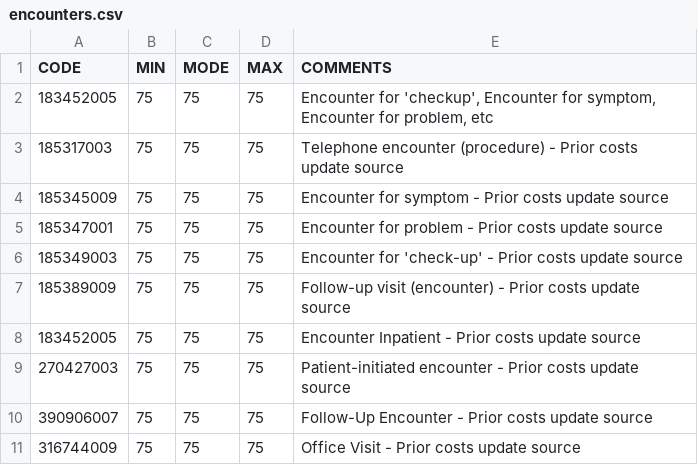
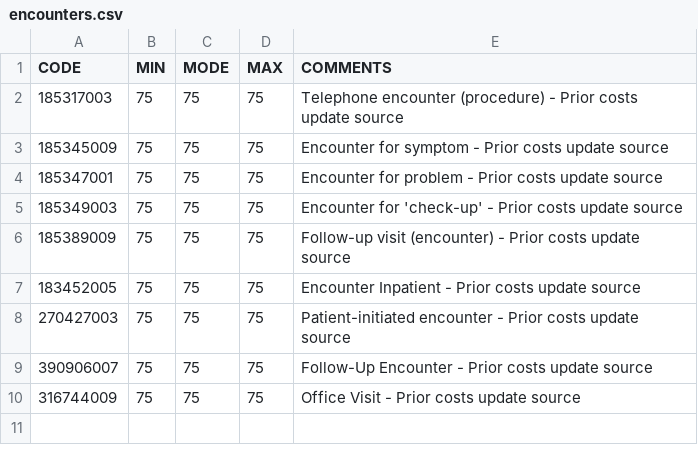
Before and after one commit to dataweave19/synthea-healthcare-etl, a CSV file: src/main/resources/costs/encounters.csv, drawn as a sheet; the diff names each change by its address in the sheet, - before the commit and + after, or states it on an @@ line.

Commit message:
Update cost adjustments with 2019 CMS Geographic Variation Public Use File.

```diff
--- a/src/main/resources/costs/encounters.csv
+++ b/src/main/resources/costs/encounters.csv
-row 2: 183452005 | 75 | 75 | 75 | Encounter for 'checkup', Encounter for symptom, Encounter for problem, etc
```
Also changed, not shown: 11 other files.
